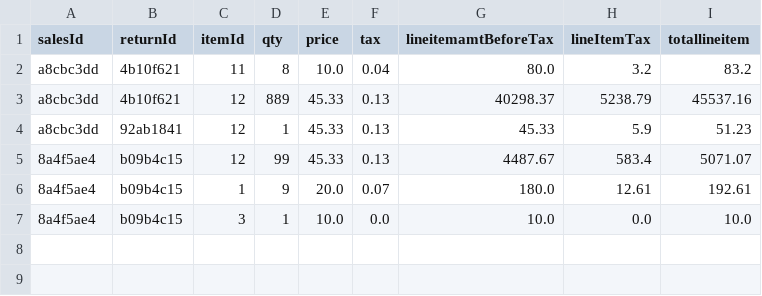
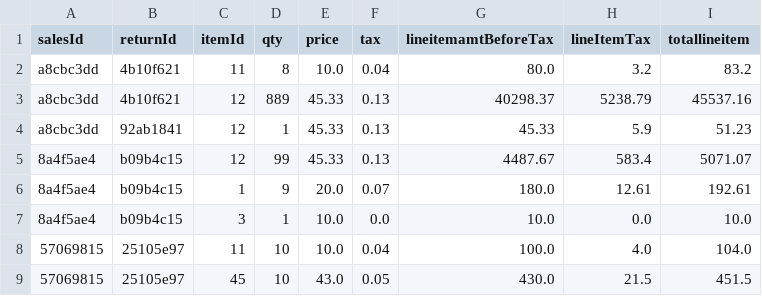
Before and after one commit to sara3224/seis602-POS, a TSV file: data/returnsLineItems.tsv, drawn as a sheet; the diff names each change by its address in the sheet, - before the commit and + after, or states it on an @@ line.

```diff
--- a/data/returnsLineItems.tsv
+++ b/data/returnsLineItems.tsv
+row 8: 57069815 | 25105e97 | 11 | 10 | 10.0 | 0.04 | 100.0 | 4.0 | 104.0
+row 9: 57069815 | 25105e97 | 45 | 10 | 43.0 | 0.05 | 430.0 | 21.5 | 451.5
```
Also changed, not shown: data/inventory.tsv, data/returns.tsv, 10 other files.
